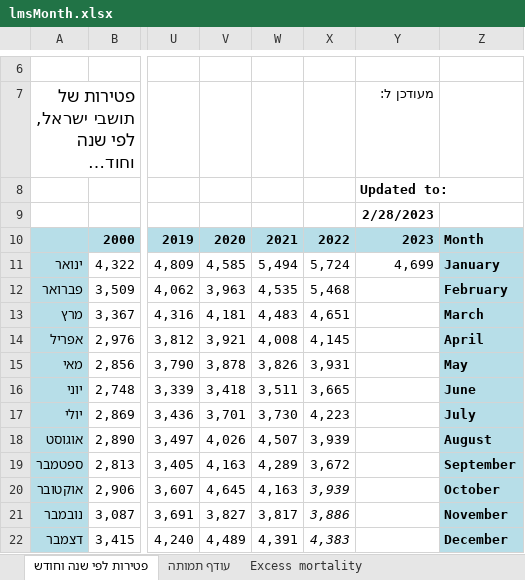
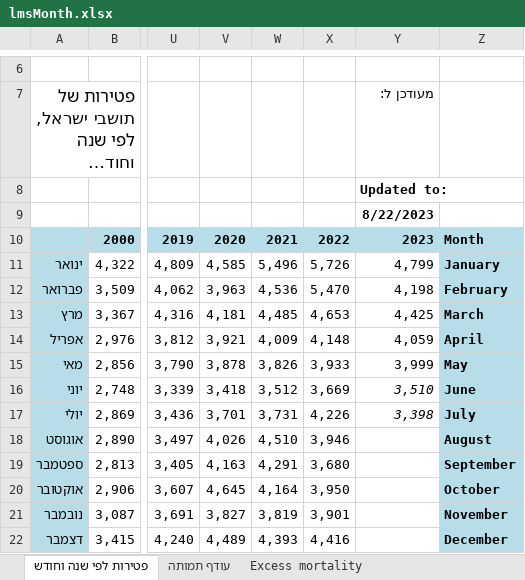
Before and after one commit to yuval-harpaz/covid-19-israel-matlab, an Excel workbook: data/Israel/lmsMonth.xlsx, sheet פטירות לפי שנה וחודש, drawn as a sheet; only a part is shown, gaps mark what is left out; long unchanged cells end in …; values as stored, in another font and other column widths than the file's, no borders; charts and pictures not drawn; the diff covers the shown part only; the diff names each change by its address in the sheet, - before the commit and + after, or states it on an @@ line.

```diff
--- a/data/Israel/lmsMonth.xlsx (sheet פטירות לפי שנה וחודש)
+++ b/data/Israel/lmsMonth.xlsx (sheet פטירות לפי שנה וחודש)
-Y9: 2/28/2023
+Y9: 8/22/2023
-W11: 5,494
+W11: 5,496
-X11: 5,724
+X11: 5,726
-Y11: 4,699
+Y11: 4,799
-W12: 4,535
+W12: 4,536
-X12: 5,468
+X12: 5,470
-Y12: (empty)
+Y12: 4,198
-W13: 4,483
+W13: 4,485
-X13: 4,651
+X13: 4,653
-Y13: (empty)
+Y13: 4,425
-W14: 4,008
+W14: 4,009
-X14: 4,145
+X14: 4,148
-Y14: (empty)
+Y14: 4,059
-X15: 3,931
+X15: 3,933
-Y15: (empty)
+Y15: 3,999
-W16: 3,511
+W16: 3,512
-X16: 3,665
+X16: 3,669
-Y16: (empty)
+Y16: 3,510
-W17: 3,730
+W17: 3,731
-X17: 4,223
+X17: 4,226
-Y17: (empty)
+Y17: 3,398
-W18: 4,507
+W18: 4,510
-X18: 3,939
+X18: 3,946
-W19: 4,289
+W19: 4,291
-X19: 3,672
+X19: 3,680
-W20: 4,163
+W20: 4,164
-X20: 3,939
+X20: 3,950
-X20:X22 italic: on
+X20:X22 italic: off
-W21: 3,817
+W21: 3,819
-X21: 3,886
+X21: 3,901
-W22: 4,391
+W22: 4,393
-X22: 4,383
+X22: 4,416
```
Also changed, not shown: 35 edited cells and cell formats elsewhere in this sheet, sheet Excess mortality, sheet עודף תמותה, charts or pictures, data/Israel/WasteWater_Data.xlsx, 9 other files.
